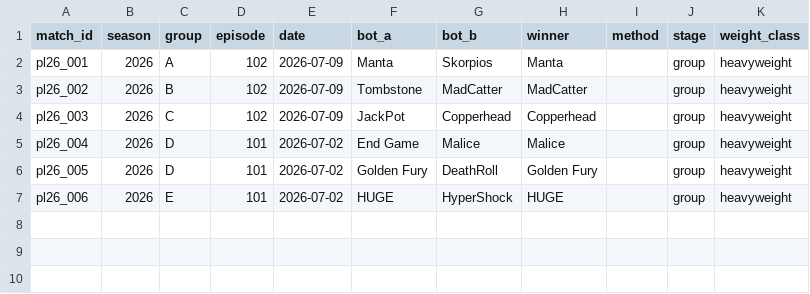
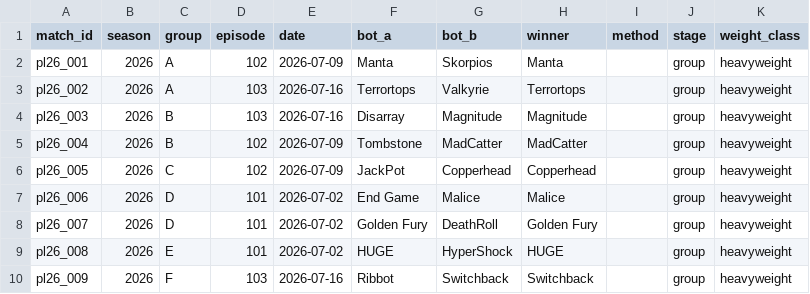
Before and after one commit to Yazan-O/battlebots-pit-boss, a CSV file: data/clean/matches_2026.csv, drawn as a sheet.

```diff
--- a/data/clean/matches_2026.csv
+++ b/data/clean/matches_2026.csv
@@ -2,6 +2,9 @@ match_id,season,group,episode,date,bot_a,bot_b,winner,method,stage,weight_class
 pl26_001,2026,A,102,2026-07-09,Manta,Skorpios,Manta,,group,heavyweight
-pl26_002,2026,B,102,2026-07-09,Tombstone,MadCatter,MadCatter,,group,heavyweight
-pl26_003,2026,C,102,2026-07-09,JackPot,Copperhead,Copperhead,,group,heavyweight
-pl26_004,2026,D,101,2026-07-02,End Game,Malice,Malice,,group,heavyweight
-pl26_005,2026,D,101,2026-07-02,Golden Fury,DeathRoll,Golden Fury,,group,heavyweight
-pl26_006,2026,E,101,2026-07-02,HUGE,HyperShock,HUGE,,group,heavyweight
+pl26_002,2026,A,103,2026-07-16,Terrortops,Valkyrie,Terrortops,,group,heavyweight
+pl26_003,2026,B,103,2026-07-16,Disarray,Magnitude,Magnitude,,group,heavyweight
+pl26_004,2026,B,102,2026-07-09,Tombstone,MadCatter,MadCatter,,group,heavyweight
+pl26_005,2026,C,102,2026-07-09,JackPot,Copperhead,Copperhead,,group,heavyweight
+pl26_006,2026,D,101,2026-07-02,End Game,Malice,Malice,,group,heavyweight
+pl26_007,2026,D,101,2026-07-02,Golden Fury,DeathRoll,Golden Fury,,group,heavyweight
+pl26_008,2026,E,101,2026-07-02,HUGE,HyperShock,HUGE,,group,heavyweight
+pl26_009,2026,F,103,2026-07-16,Ribbot,Switchback,Switchback,,group,heavyweight
```
Also changed, not shown: data/clean/upcoming.csv, data/predictions/scorecard.csv, 13 other files.
